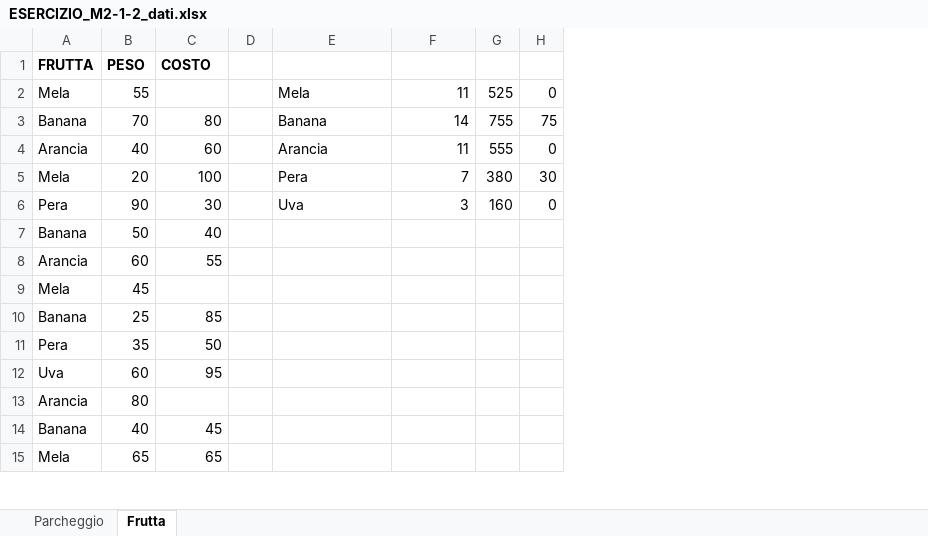
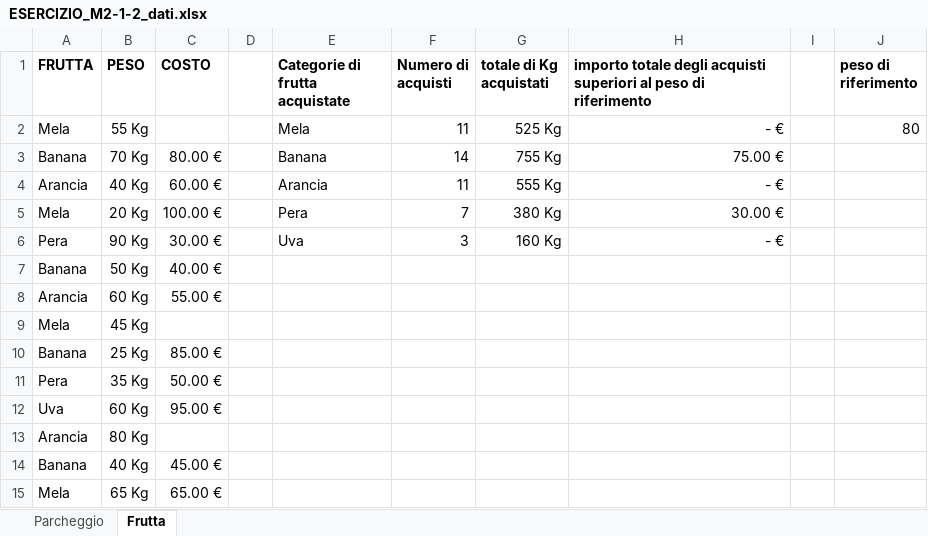
Before and after one commit to Gianorto82/DataAnalyst_2026_G_Ortolani, an Excel workbook: ESERCIZIO_M2-1-2_dati.xlsx, sheet Frutta, drawn as a sheet; only a part is shown; values as stored, in another font and other column widths than the file's, no borders; removed rows and columns are numbered as before the commit, all else as after; the diff covers the shown part only; the diff names each change by its address in the sheet, - before the commit and + after, or states it on an @@ line.

```diff
--- a/ESERCIZIO_M2-1-2_dati.xlsx (sheet Frutta)
+++ b/ESERCIZIO_M2-1-2_dati.xlsx (sheet Frutta)
-column G, rows 2-6: 525 | 755 | 555 | 380 | 160
-column H, rows 2-6: 0 | 75 | 0 | 30 | 0
+column G (totale di Kg acquistati), rows 2-6: 525 Kg | 755 Kg | 555 Kg | 380 Kg | 160 Kg
+column H, rows 1-6: importo totale degli acquisti superiori al peso di riferimento | - € | 75.00 € | - € | 30.00 € | - €
+column I, empty
+column J (peso di riferimento), row 2: 80
-E1: (empty)
+E1: Categorie di frutta acquistate
-F1: (empty)
+F1: Numero di acquisti
-B2 (PESO): 55
+B2 (PESO): 55 Kg
-B3 (PESO): 70
+B3 (PESO): 70 Kg
-C3 (COSTO): 80
+C3 (COSTO): 80.00 €
-B4 (PESO): 40
+B4 (PESO): 40 Kg
-C4 (COSTO): 60
+C4 (COSTO): 60.00 €
-B5 (PESO): 20
+B5 (PESO): 20 Kg
-C5 (COSTO): 100
+C5 (COSTO): 100.00 €
-B6 (PESO): 90
+B6 (PESO): 90 Kg
-C6 (COSTO): 30
+C6 (COSTO): 30.00 €
-B7 (PESO): 50
+B7 (PESO): 50 Kg
-C7 (COSTO): 40
+C7 (COSTO): 40.00 €
-B8 (PESO): 60
+B8 (PESO): 60 Kg
-C8 (COSTO): 55
+C8 (COSTO): 55.00 €
-B9 (PESO): 45
+B9 (PESO): 45 Kg
-B10 (PESO): 25
+B10 (PESO): 25 Kg
-C10 (COSTO): 85
+C10 (COSTO): 85.00 €
-B11 (PESO): 35
+B11 (PESO): 35 Kg
-C11 (COSTO): 50
+C11 (COSTO): 50.00 €
-B12 (PESO): 60
+B12 (PESO): 60 Kg
-C12 (COSTO): 95
+C12 (COSTO): 95.00 €
-B13 (PESO): 80
+B13 (PESO): 80 Kg
-B14 (PESO): 40
+B14 (PESO): 40 Kg
-C14 (COSTO): 45
+C14 (COSTO): 45.00 €
-B15 (PESO): 65
+B15 (PESO): 65 Kg
-C15 (COSTO): 65
+C15 (COSTO): 65.00 €
```
Also changed, not shown: 57 edited cells elsewhere in this sheet, sheet Parcheggio, formulas that keep their value, ESERCIZIO_M2-1-1_dati.xlsx, 6 other files.
